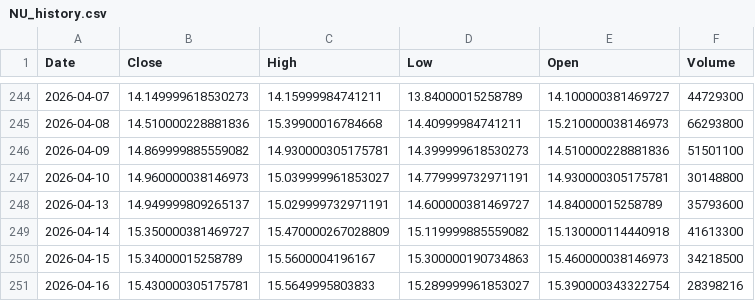
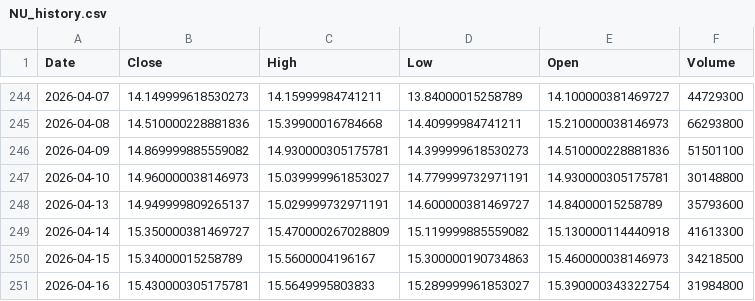
Before and after one commit to junsystemtrade/stock-signal-bot, a CSV file: NU_history.csv, drawn as a sheet; only a part is shown, gaps mark what is left out.

```diff
--- a/NU_history.csv
+++ b/NU_history.csv
@@ -250,2 +250,2 @@ Date,Close,High,Low,Open,Volume
 2026-04-15,15.34000015258789,15.5600004196167,15.300000190734863,15.460000038146973,34218500
-2026-04-16,15.430000305175781,15.5649995803833,15.289999961853027,15.390000343322754,28398216
+2026-04-16,15.430000305175781,15.5649995803833,15.289999961853027,15.390000343322754,31984800
```
Also changed, not shown: JMIA_history.csv.
